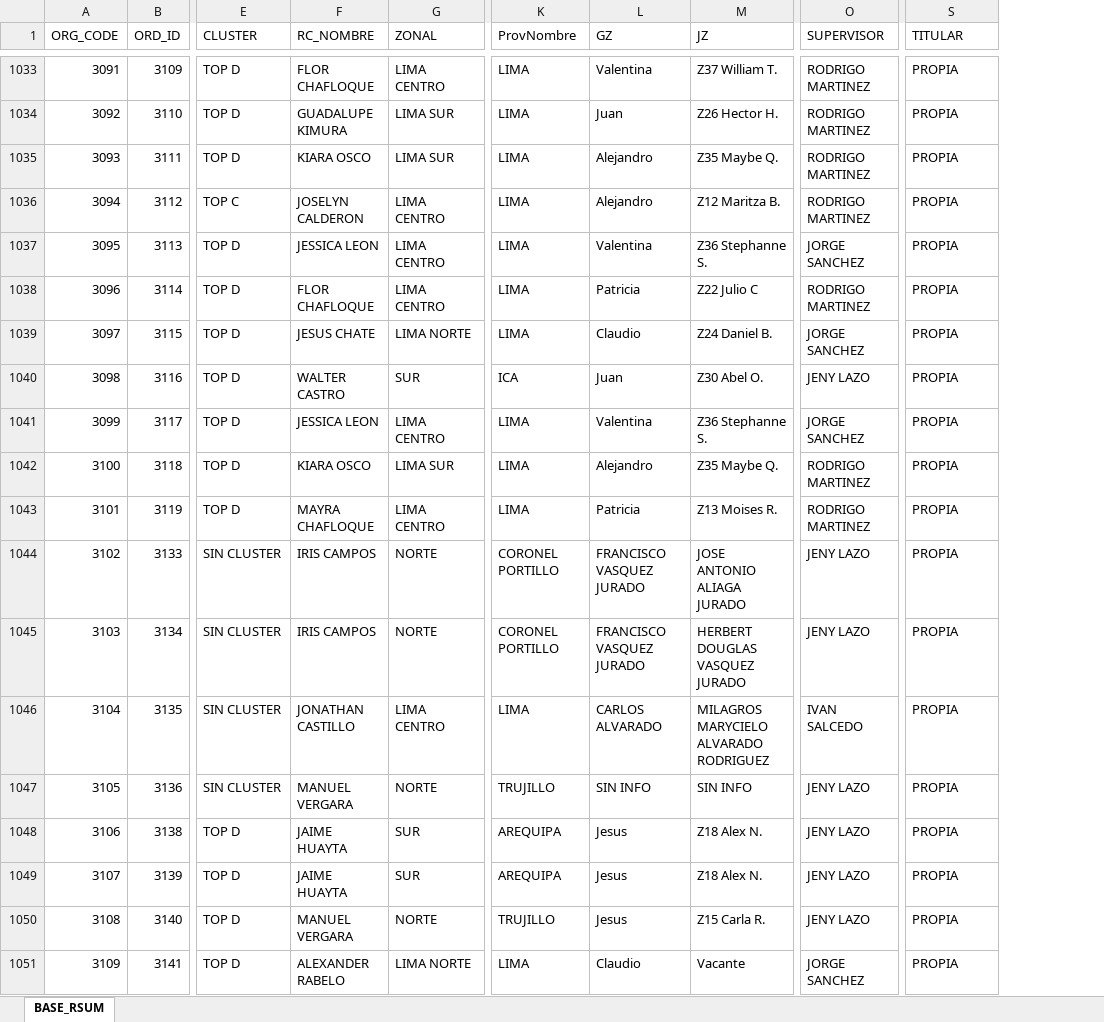
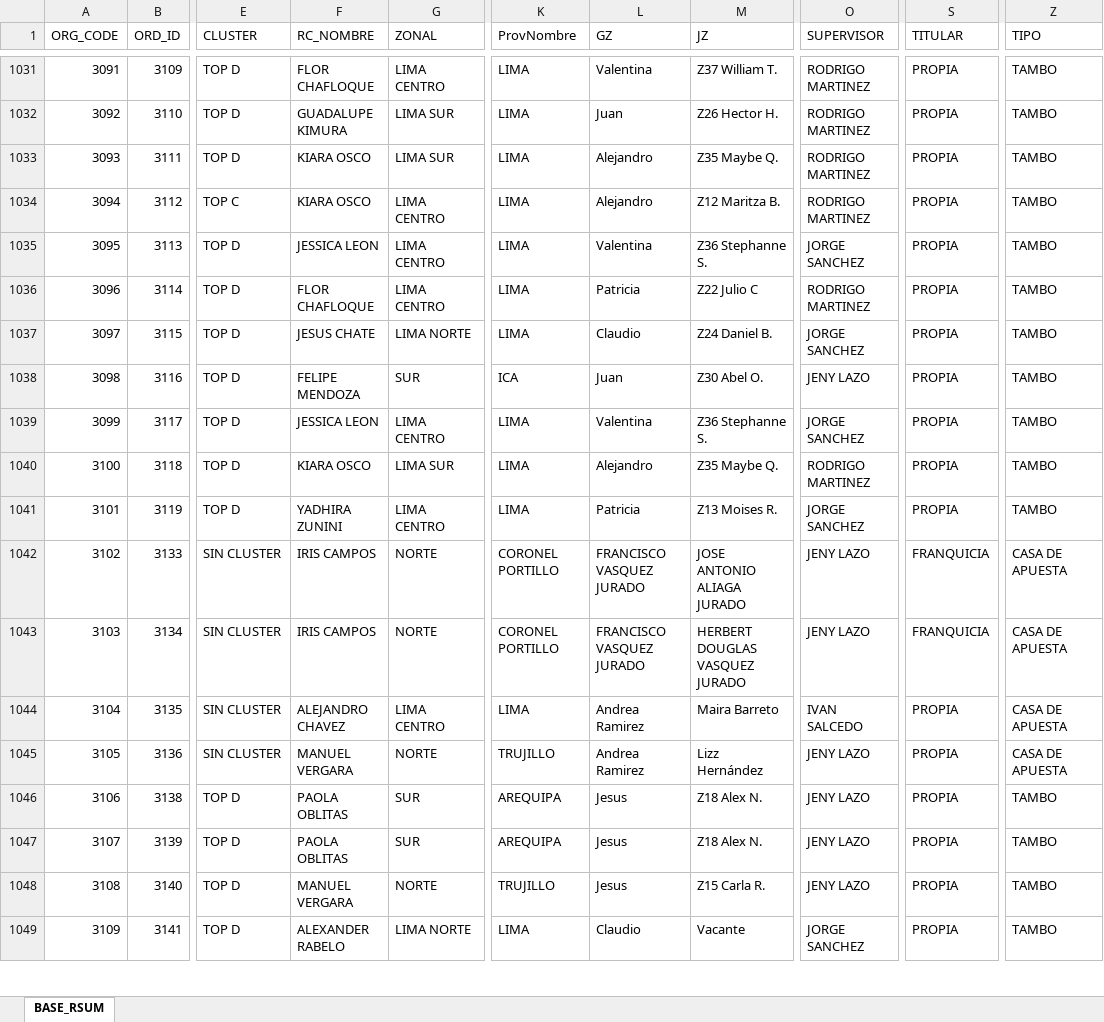
Before and after one commit to Leonardow33/MAPA_RC_INTERACTIVO, an Excel workbook: BASE_PARA MAPAS.xlsx, sheet BASE_RSUM, drawn as a sheet; only a part is shown, gaps mark what is left out; values as stored, in another font and other column widths than the file's, no borders; table styles not drawn; addresses are those after the commit; the diff covers the shown part only; the diff names each change by its address in the sheet, - before the commit and + after, or states it on an @@ line.

```diff
--- a/BASE_PARA MAPAS.xlsx (sheet BASE_RSUM)
+++ b/BASE_PARA MAPAS.xlsx (sheet BASE_RSUM)
+column Z (TIPO), rows 1031-1049: TAMBO | TAMBO | TAMBO | TAMBO | TAMBO | TAMBO | TAMBO | TAMBO | TAMBO | TAMBO | TAMBO | CASA DE APUESTA | CASA DE APUESTA | CASA DE APUESTA | CASA DE APUESTA | TAMBO | TAMBO | TAMBO | TAMBO
-F1034 (RC_NOMBRE): JOSELYN CALDERON
+F1034 (RC_NOMBRE): KIARA OSCO
-F1038 (RC_NOMBRE): WALTER CASTRO
+F1038 (RC_NOMBRE): FELIPE MENDOZA
-F1041 (RC_NOMBRE): MAYRA CHAFLOQUE
+F1041 (RC_NOMBRE): YADHIRA ZUNINI
-O1041 (SUPERVISOR): RODRIGO MARTINEZ
+O1041 (SUPERVISOR): JORGE SANCHEZ
-S1042:S1043 (TITULAR): PROPIA
+S1042:S1043 (TITULAR): FRANQUICIA
-F1044 (RC_NOMBRE): JONATHAN CASTILLO
+F1044 (RC_NOMBRE): ALEJANDRO CHAVEZ
-L1044 (GZ): CARLOS ALVARADO
+L1044 (GZ): Andrea Ramirez
-M1044 (JZ): MILAGROS MARYCIELO ALVARADO RODRIGUEZ
+M1044 (JZ): Maira Barreto
-L1045 (GZ): SIN INFO
+L1045 (GZ): Andrea Ramirez
-M1045 (JZ): SIN INFO
+M1045 (JZ): Lizz Hernández
-F1046:F1047 (RC_NOMBRE): JAIME HUAYTA
+F1046:F1047 (RC_NOMBRE): PAOLA OBLITAS
```
Also changed, not shown: 2 removed rows and 1396 edited cells elsewhere in this sheet, 1 other file.
